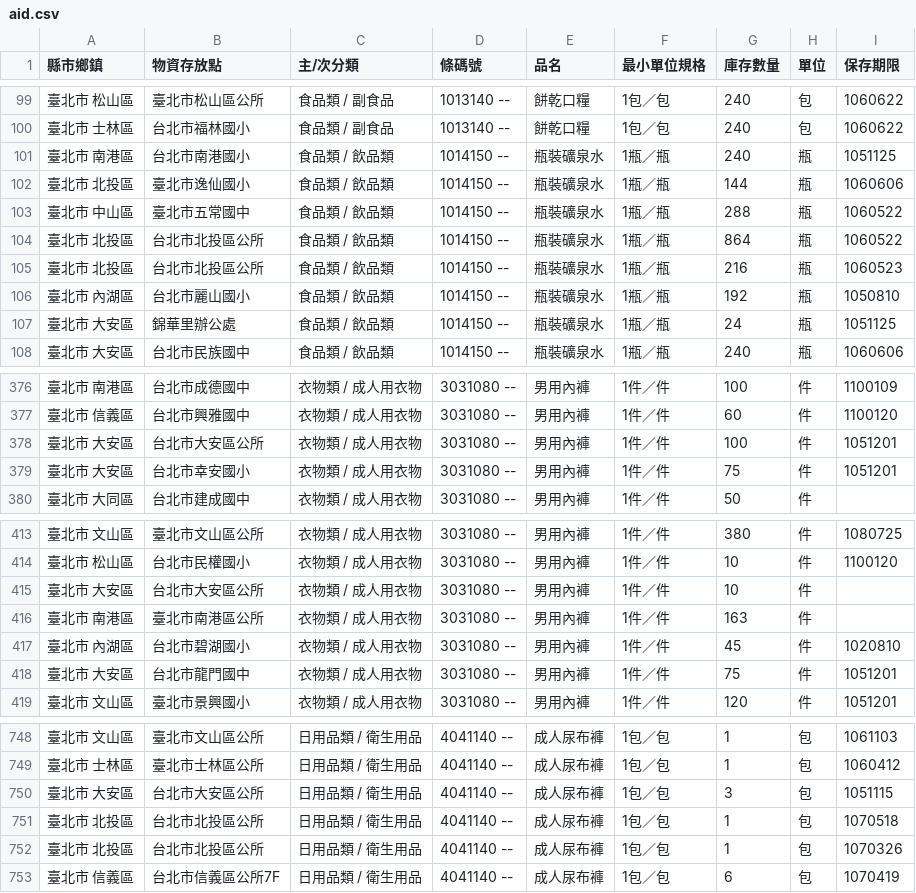
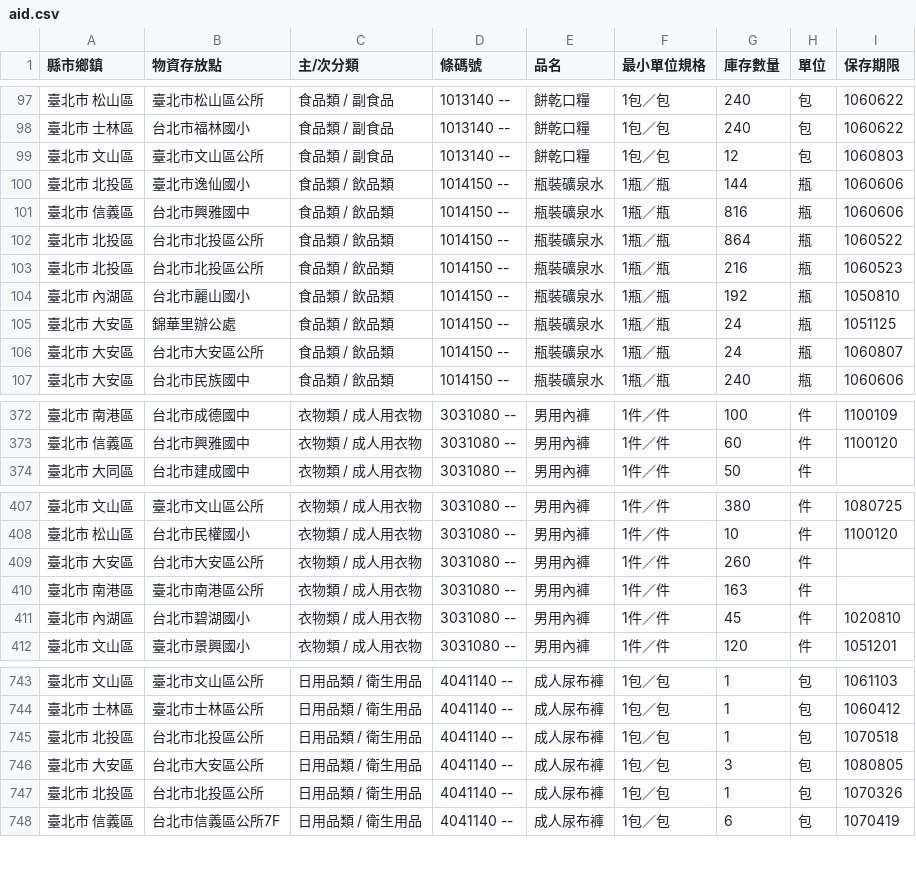
Before and after one commit to antyo/aid-sync, a CSV file: aid.csv, drawn as a sheet; only a part is shown, gaps mark what is left out; the diff covers the shown part only.

Commit message:
Automatic commit: Fri Oct 07 2016 14:48:23 GMT+0000 (UTC)

```diff
--- a/aid.csv
+++ b/aid.csv
@@ -100,5 +98,5 @@
 " 臺北市   士林區 "," 台北市福林國小 "," 食品類 / 副食品 "," 1013140 --"," 餅乾口糧 "," 1包／包 "," 240 "," 包 "," 1060622 "
-" 臺北市   南港區 "," 台北市南港國小 "," 食品類 / 飲品類 "," 1014150 --"," 瓶裝礦泉水 "," 1瓶／瓶 "," 240 "," 瓶 "," 1051125 "
+" 臺北市   文山區 "," 臺北市文山區公所 "," 食品類 / 副食品 "," 1013140 --"," 餅乾口糧 "," 1包／包 "," 12 "," 包 "," 1060803 "
 " 臺北市   北投區 "," 臺北市逸仙國小 "," 食品類 / 飲品類 "," 1014150 --"," 瓶裝礦泉水 "," 1瓶／瓶 "," 144 "," 瓶 "," 1060606 "
-" 臺北市   中山區 "," 臺北市五常國中 "," 食品類 / 飲品類 "," 1014150 --"," 瓶裝礦泉水 "," 1瓶／瓶 "," 288 "," 瓶 "," 1060522 "
+" 臺北市   信義區 "," 台北市興雅國中 "," 食品類 / 飲品類 "," 1014150 --"," 瓶裝礦泉水 "," 1瓶／瓶 "," 816 "," 瓶 "," 1060606 "
 " 臺北市   北投區 "," 台北市北投區公所 "," 食品類 / 飲品類 "," 1014150 --"," 瓶裝礦泉水 "," 1瓶／瓶 "," 864 "," 瓶 "," 1060522 "
@@ -107,2 +105,3 @@
 " 臺北市   大安區 "," 錦華里辦公處 "," 食品類 / 飲品類 "," 1014150 --"," 瓶裝礦泉水 "," 1瓶／瓶 "," 24 "," 瓶 "," 1051125 "
+" 臺北市   大安區 "," 台北市大安區公所 "," 食品類 / 飲品類 "," 1014150 --"," 瓶裝礦泉水 "," 1瓶／瓶 "," 24 "," 瓶 "," 1060807 "
 " 臺北市   大安區 "," 台北市民族國中 "," 食品類 / 飲品類 "," 1014150 --"," 瓶裝礦泉水 "," 1瓶／瓶 "," 240 "," 瓶 "," 1060606 "
@@ -377,4 +373,2 @@
 " 臺北市   信義區 "," 台北市興雅國中 "," 衣物類 / 成人用衣物 "," 3031080 --"," 男用內褲 "," 1件／件 "," 60 "," 件 "," 1100120 "
-" 臺北市   大安區 "," 台北市大安區公所 "," 衣物類 / 成人用衣物 "," 3031080 --"," 男用內褲 "," 1件／件 "," 100 "," 件 "," 1051201 "
-" 臺北市   大安區 "," 台北市幸安國小 "," 衣物類 / 成人用衣物 "," 3031080 --"," 男用內褲 "," 1件／件 "," 75 "," 件 "," 1051201 "
 " 臺北市   大同區 "," 台北市建成國中 "," 衣物類 / 成人用衣物 "," 3031080 --"," 男用內褲 "," 1件／件 "," 50 "," 件 ","  "
@@ -414,6 +408,5 @@
 " 臺北市   松山區 "," 台北市民權國小 "," 衣物類 / 成人用衣物 "," 3031080 --"," 男用內褲 "," 1件／件 "," 10 "," 件 "," 1100120 "
-" 臺北市   大安區 "," 台北市大安區公所 "," 衣物類 / 成人用衣物 "," 3031080 --"," 男用內褲 "," 1件／件 "," 10 "," 件 ","  "
+" 臺北市   大安區 "," 台北市大安區公所 "," 衣物類 / 成人用衣物 "," 3031080 --"," 男用內褲 "," 1件／件 "," 260 "," 件 ","  "
 " 臺北市   南港區 "," 臺北市南港區公所 "," 衣物類 / 成人用衣物 "," 3031080 --"," 男用內褲 "," 1件／件 "," 163 "," 件 ","  "
 " 臺北市   內湖區 "," 台北市碧湖國小 "," 衣物類 / 成人用衣物 "," 3031080 --"," 男用內褲 "," 1件／件 "," 45 "," 件 "," 1020810 "
-" 臺北市   大安區 "," 台北市龍門國中 "," 衣物類 / 成人用衣物 "," 3031080 --"," 男用內褲 "," 1件／件 "," 75 "," 件 "," 1051201 "
 " 臺北市   文山區 "," 臺北市景興國小 "," 衣物類 / 成人用衣物 "," 3031080 --"," 男用內褲 "," 1件／件 "," 120 "," 件 "," 1051201 "
@@ -749,4 +744,4 @@
 " 臺北市   士林區 "," 臺北市士林區公所 "," 日用品類 / 衛生用品 "," 4041140 --"," 成人尿布褲 "," 1包／包 "," 1 "," 包 "," 1060412 "
-" 臺北市   大安區 "," 台北市大安區公所 "," 日用品類 / 衛生用品 "," 4041140 --"," 成人尿布褲 "," 1包／包 "," 3 "," 包 "," 1051115 "
 " 臺北市   北投區 "," 台北市北投區公所 "," 日用品類 / 衛生用品 "," 4041140 --"," 成人尿布褲 "," 1包／包 "," 1 "," 包 "," 1070518 "
+" 臺北市   大安區 "," 台北市大安區公所 "," 日用品類 / 衛生用品 "," 4041140 --"," 成人尿布褲 "," 1包／包 "," 3 "," 包 "," 1080805 "
 " 臺北市   北投區 "," 台北市北投區公所 "," 日用品類 / 衛生用品 "," 4041140 --"," 成人尿布褲 "," 1包／包 "," 1 "," 包 "," 1070326 "
```
Also changed, not shown: 3 removed rows, 30 moved rows and 1 edited cell elsewhere in this file.
